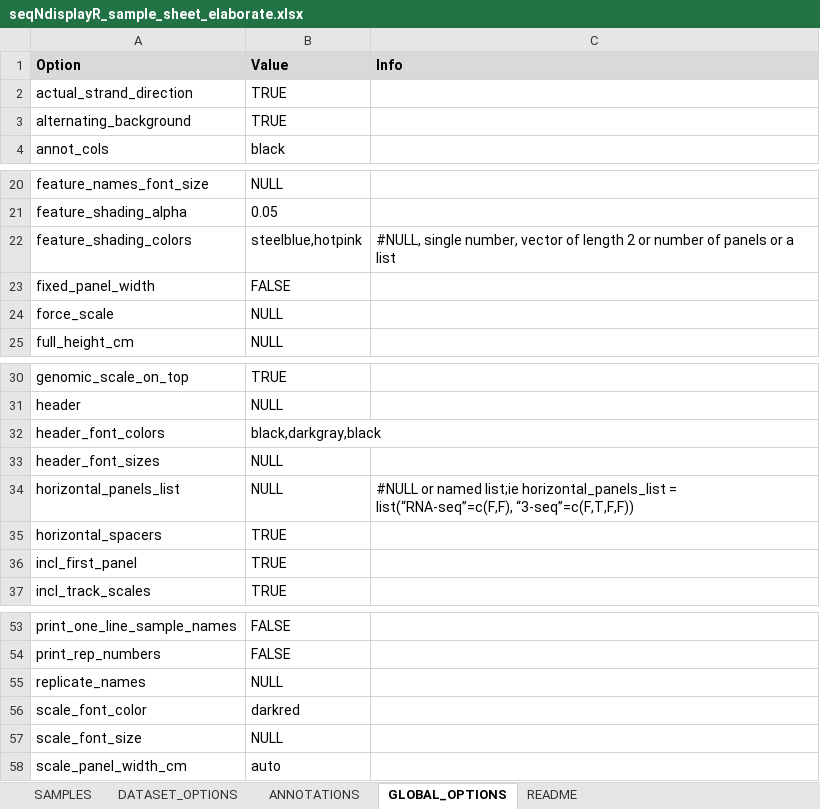
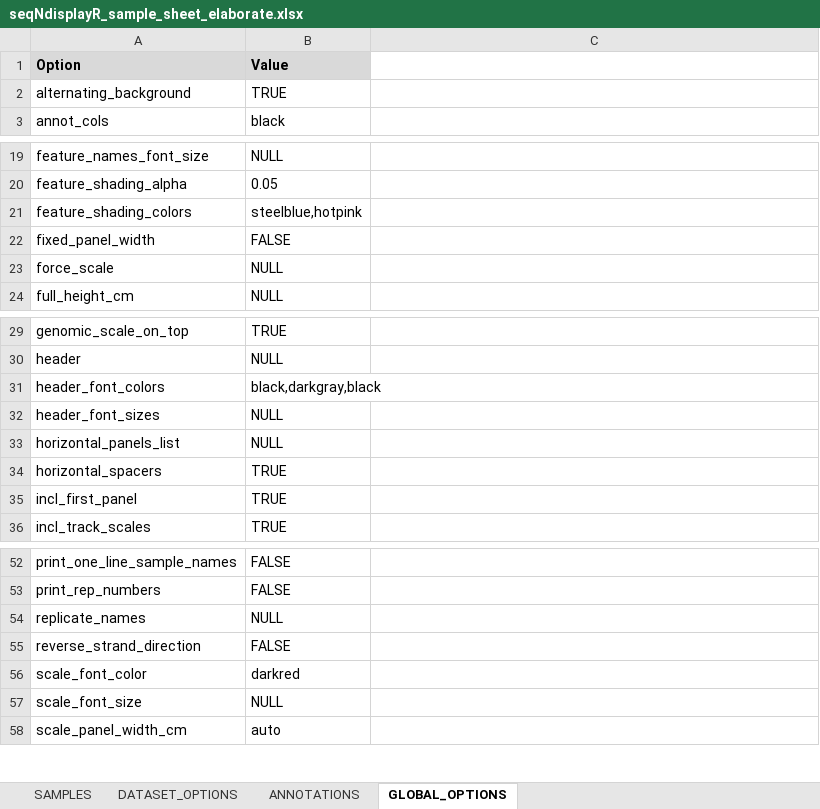
Before and after one commit to THJlab/seqNdisplayR, an Excel workbook: inst/extdata/seqNdisplayR_sample_sheet_elaborate.xlsx, sheet GLOBAL_OPTIONS, drawn as a sheet; only a part is shown, gaps mark what is left out; values as stored, in another font and other column widths than the file's, no borders; removed rows and columns are numbered as before the commit, all else as after; the diff names each change by its address in the sheet, - before the commit and + after, or states it on an @@ line.

```diff
--- a/inst/extdata/seqNdisplayR_sample_sheet_elaborate.xlsx (sheet GLOBAL_OPTIONS)
+++ b/inst/extdata/seqNdisplayR_sample_sheet_elaborate.xlsx (sheet GLOBAL_OPTIONS)
-sheet tab: README
-C1: Info
+C1: (empty)
-C1 fill: #D9D9D9
+C1 fill: none
-row 2: actual_strand_direction | TRUE
-C21: #NULL, single number, vector of length 2 or number of panels or a list
+C21: (empty)
-C33: #NULL or named list;ie horizontal_panels_list = list(“RNA-seq”=c(F,F), “3-seq”=c(F,T,F,F))
+C33: (empty)
+row 55: reverse_strand_direction | FALSE
```
Also changed, not shown: sheet DATASET_OPTIONS, sheet ANNOTATIONS, inst/extdata/minimal_example_excel_template.xlsx, inst/extdata/minimal_example_excel_template2.xlsx, 7 other files.
